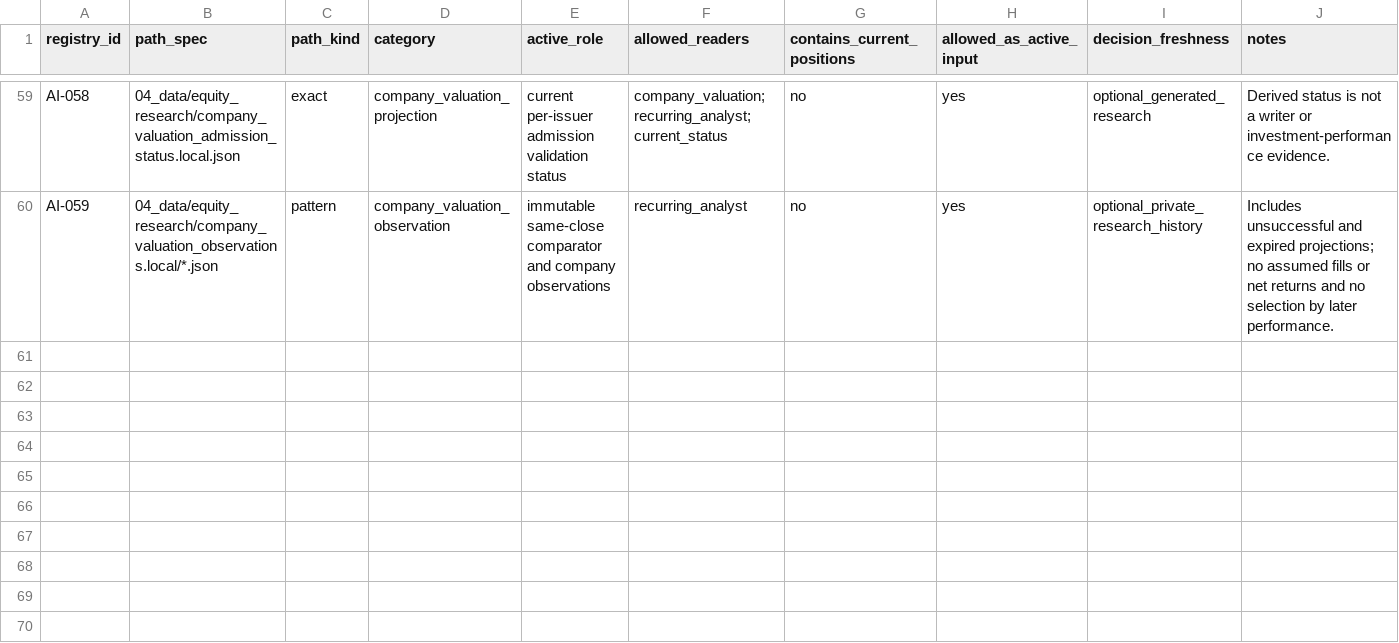
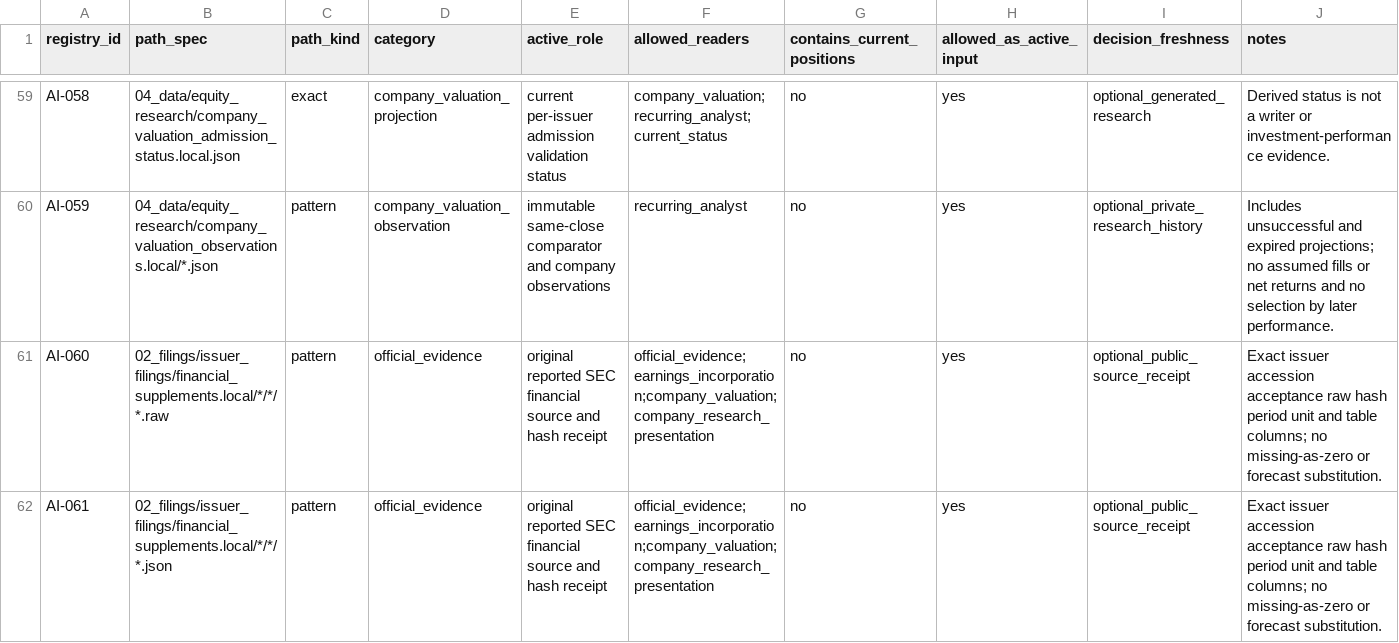
Before and after one commit to stevenchenjy/equity, a CSV file: 00_project_control/allowed_active_inputs.csv, drawn as a sheet; only a part is shown, gaps mark what is left out; the diff names each change by its address in the sheet, - before the commit and + after, or states it on an @@ line.

Commit message:
Close MSFT financial evidence and company case publication gaps

```diff
--- a/00_project_control/allowed_active_inputs.csv
+++ b/00_project_control/allowed_active_inputs.csv
+row 61: AI-060 | 02_filings/issuer_filings/financial_supplements.local/*/*/*.raw | pattern | official_evidence | original reported SEC financial source and hash receipt | official_evidence;earnings_incorporation;company_valuation;company_research_presentation | no | yes | optional_public_source_receipt | Exact issuer accession acceptance raw hash period unit and table columns; no missing-as-zero or forecast substitution.
+row 62: AI-061 | 02_filings/issuer_filings/financial_supplements.local/*/*/*.json | pattern | official_evidence | original reported SEC financial source and hash receipt | official_evidence;earnings_incorporation;company_valuation;company_research_presentation | no | yes | optional_public_source_receipt | Exact issuer accession acceptance raw hash period unit and table columns; no missing-as-zero or forecast substitution.
```
Also changed, not shown: 28 other files.
